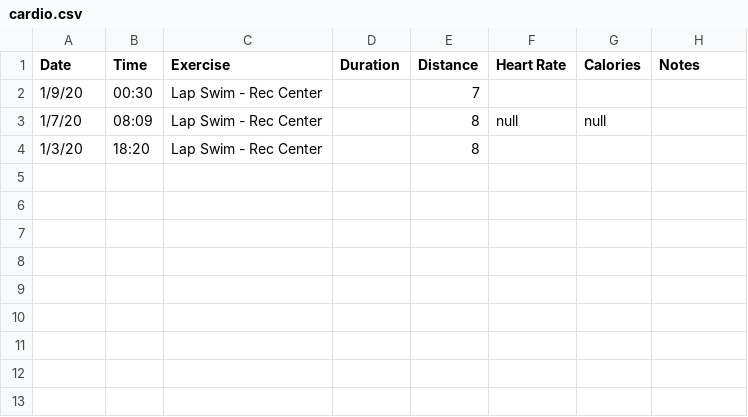
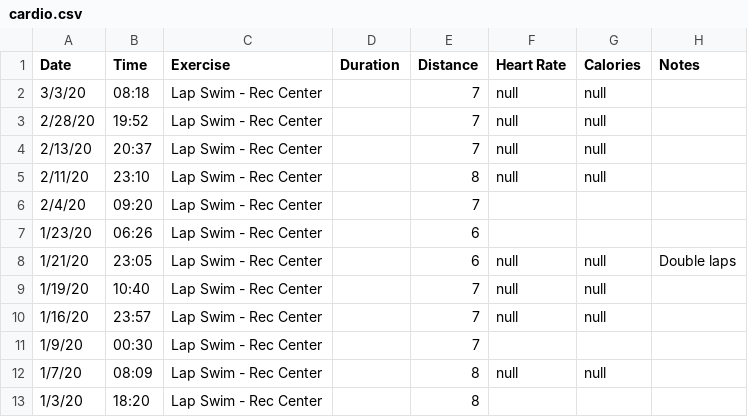
Before and after one commit to keithhurley/SimpleWorkoutReport, a CSV file: data/cardio.csv, drawn as a sheet.

```diff
--- a/data/cardio.csv
+++ b/data/cardio.csv
@@ -1,2 +1,11 @@
 Date,Time,Exercise,Duration,Distance,Heart Rate,Calories,Notes
+"3/3/20","08:18","Lap Swim - Rec Center","","7","null","null",""
+"2/28/20","19:52","Lap Swim - Rec Center","","7","null","null",""
+"2/13/20","20:37","Lap Swim - Rec Center","","7","null","null",""
+"2/11/20","23:10","Lap Swim - Rec Center","","8","null","null",""
+"2/4/20","09:20","Lap Swim - Rec Center","","7","","",""
+"1/23/20","06:26","Lap Swim - Rec Center","","6","","",""
+"1/21/20","23:05","Lap Swim - Rec Center","","6","null","null","Double laps"
+"1/19/20","10:40","Lap Swim - Rec Center","","7","null","null",""
+"1/16/20","23:57","Lap Swim - Rec Center","","7","null","null",""
 "1/9/20","00:30","Lap Swim - Rec Center","","7","","",""
```
Also changed, not shown: 27 other files.
